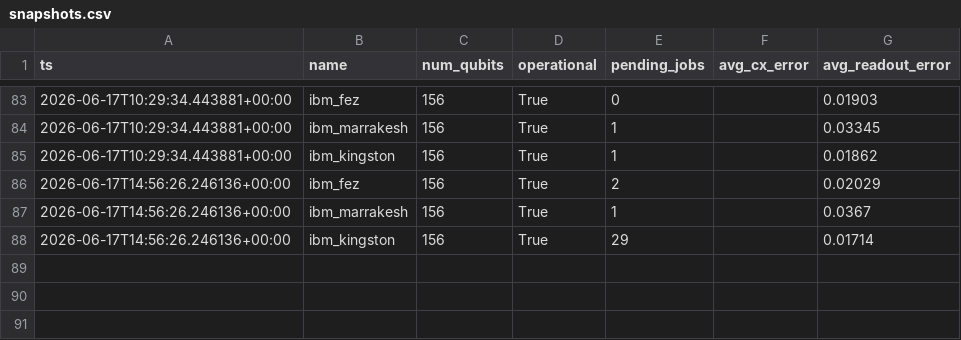
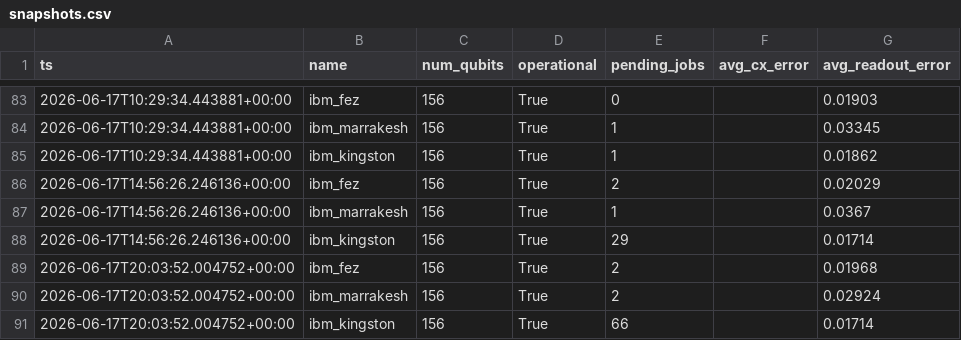
Before and after one commit to Venkatallu11/quantum-hardware-mcp, a CSV file: data/snapshots.csv, drawn as a sheet; only a part is shown, gaps mark what is left out.

```diff
--- a/data/snapshots.csv
+++ b/data/snapshots.csv
@@ -88 +88,4 @@ ts,name,num_qubits,operational,pending_jobs,avg_cx_error,avg_readout_error
 2026-06-17T14:56:26.246136+00:00,ibm_kingston,156,True,29,,0.01714
+2026-06-17T20:03:52.004752+00:00,ibm_fez,156,True,2,,0.01968
+2026-06-17T20:03:52.004752+00:00,ibm_marrakesh,156,True,2,,0.02924
+2026-06-17T20:03:52.004752+00:00,ibm_kingston,156,True,66,,0.01714
```
